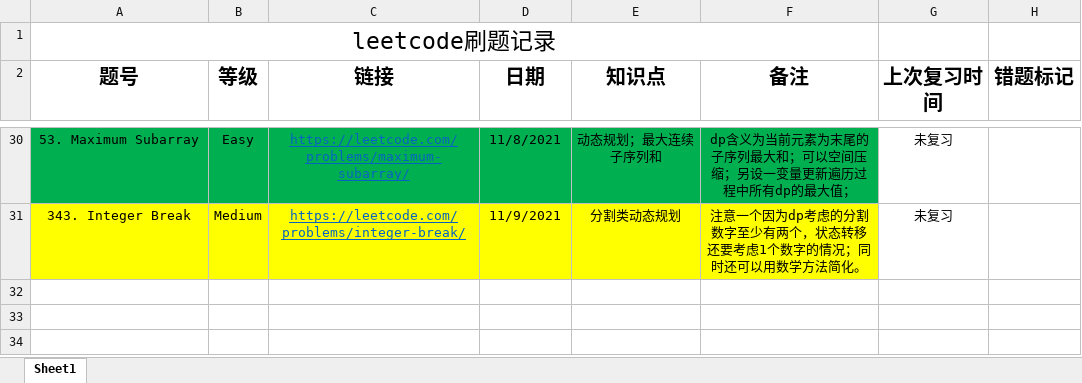
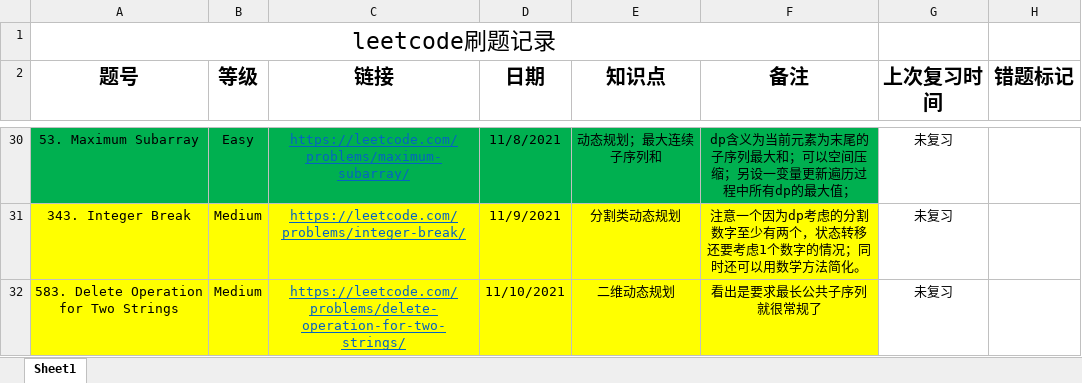
Before and after one commit to shayne98/Leetcode_everyday, an Excel workbook: Leetcode_excel/leetcode_everyday .xlsx, sheet Sheet1, drawn as a sheet; only a part is shown, gaps mark what is left out; values as stored, in another font and other column widths than the file's, no borders; the diff names each change by its address in the sheet, - before the commit and + after, or states it on an @@ line.

Commit message:
"No583. Delete Operation for Two Strings finished"

```diff
--- a/Leetcode_excel/leetcode_everyday .xlsx (sheet Sheet1)
+++ b/Leetcode_excel/leetcode_everyday .xlsx (sheet Sheet1)
+row 32: 583. Delete Operation for Two Strings | Medium | https://leetcode.com/problems/delete-operation-for-two-strings/ | 11/10/2021 | 二维动态规划 | 看出是要求最长公共子序列就很常规了 | 未复习
```
Also changed, not shown: 1 other file.
